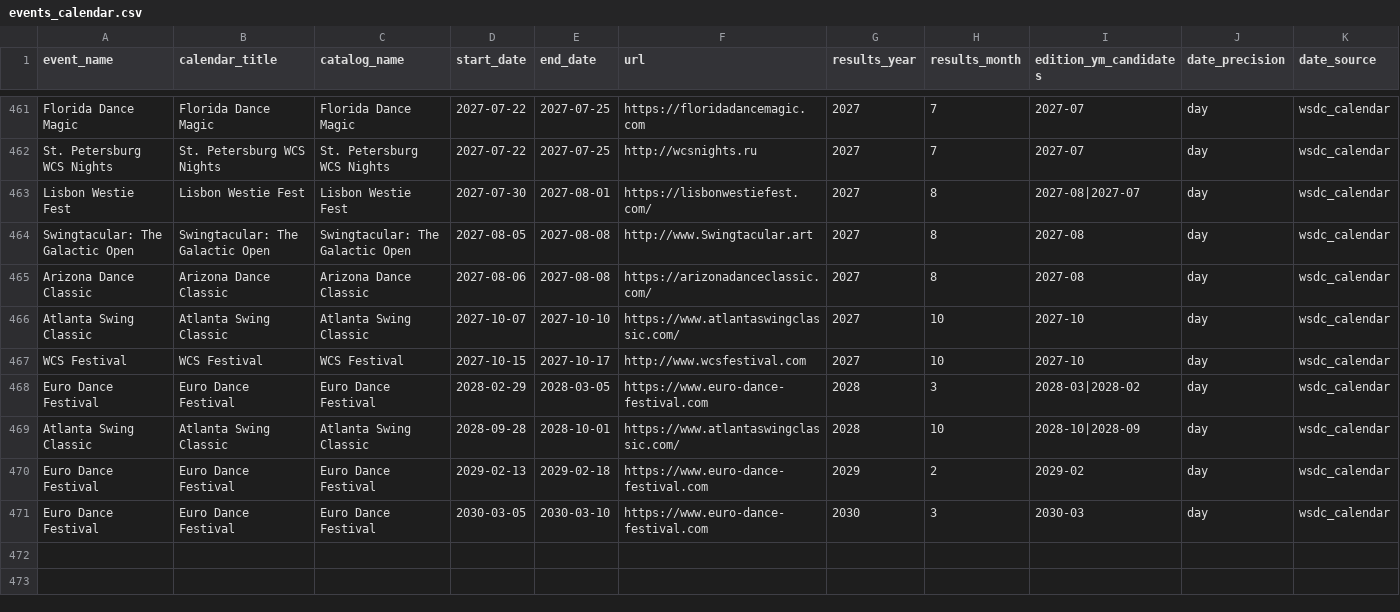
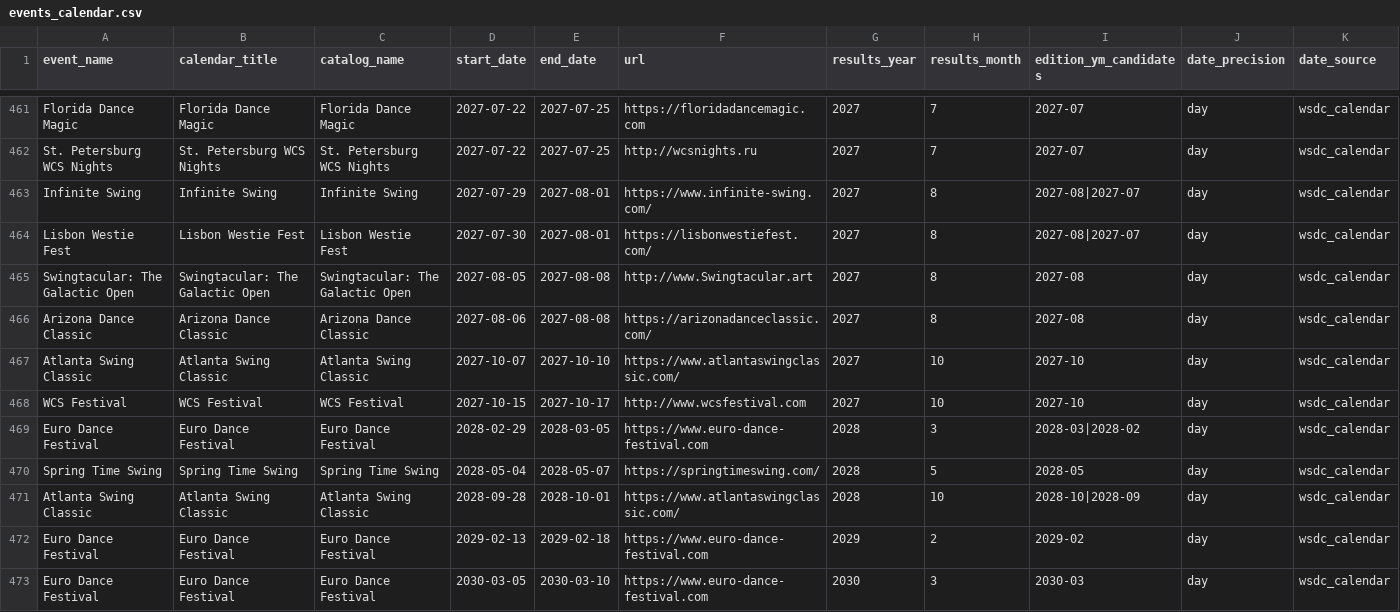
Before and after one commit to zlat1109/wsdc-data-pipeline, a CSV file: data/events_calendar/events_calendar.csv, drawn as a sheet; only a part is shown, gaps mark what is left out; rows hold the shown columns only; the diff names each change by its address in the sheet, - before the commit and + after, or states it on an @@ line.

```diff
--- a/data/events_calendar/events_calendar.csv
+++ b/data/events_calendar/events_calendar.csv
+row 463: Infinite Swing | Infinite Swing | Infinite Swing | 2027-07-29 | 2027-08-01 | https://www.infinite-swing.com/ | 2027 | 8 | 2027-08|2027-07 | day | wsdc_calendar
+row 470: Spring Time Swing | Spring Time Swing | Spring Time Swing | 2028-05-04 | 2028-05-07 | https://springtimeswing.com/ | 2028 | 5 | 2028-05 | day | wsdc_calendar
```
Also changed, not shown: data/edition_calendar_dates.csv, data/event_editions.csv, 11 other files.
